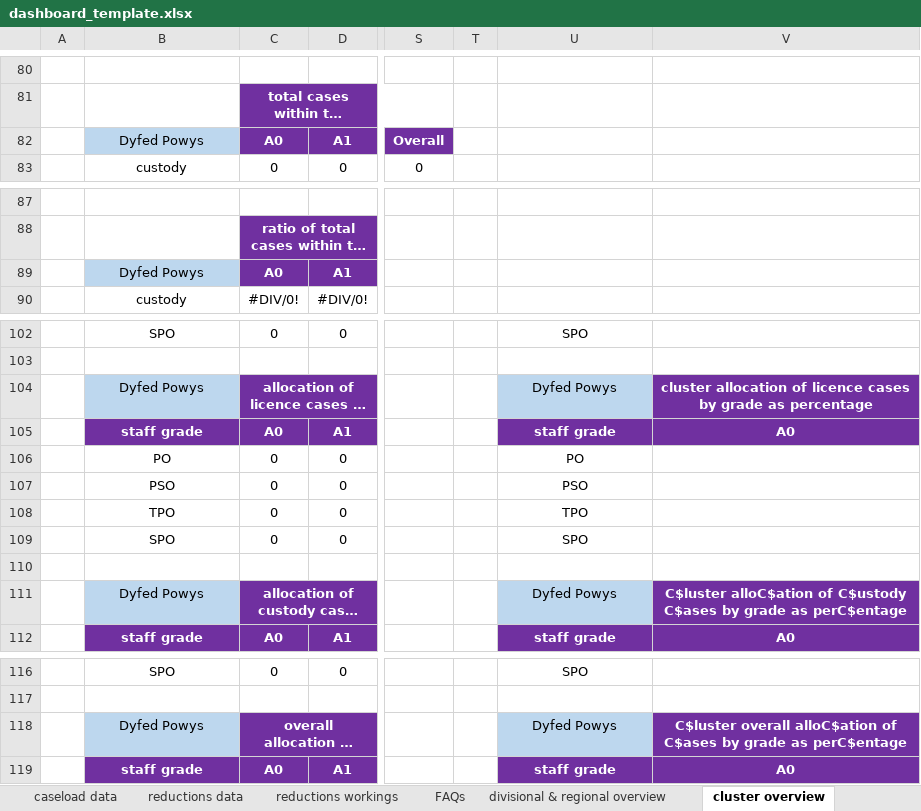
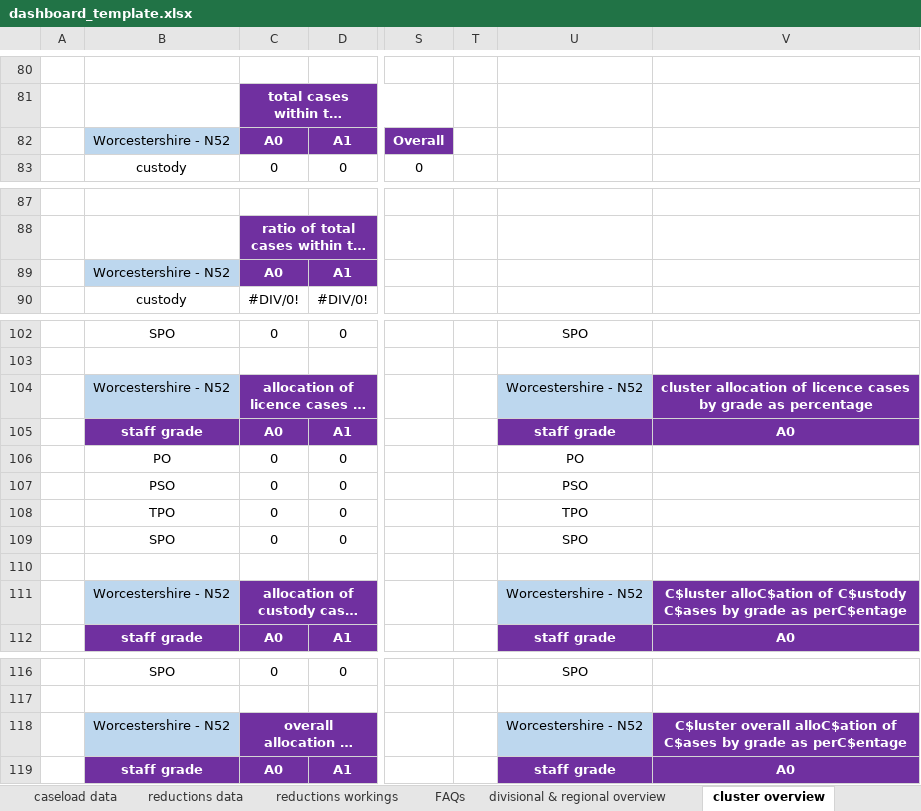
Before and after one commit to ministryofjustice/wmt-worker, an Excel workbook: app/templates/dashboard_template.xlsx, sheet cluster overview, drawn as a sheet; only a part is shown, gaps mark what is left out; long unchanged cells end in …; values as stored, in another font and other column widths than the file's, no borders; charts and pictures and conditional formats not drawn; the diff covers the shown part only; the diff names each change by its address in the sheet, - before the commit and + after, or states it on an @@ line.

```diff
--- a/app/templates/dashboard_template.xlsx (sheet cluster overview)
+++ b/app/templates/dashboard_template.xlsx (sheet cluster overview)
-B82: Dyfed Powys
+B82: Worcestershire - N52
-B89: Dyfed Powys
+B89: Worcestershire - N52
-B104: Dyfed Powys
+B104: Worcestershire - N52
-U104: Dyfed Powys
+U104: Worcestershire - N52
-B111: Dyfed Powys
+B111: Worcestershire - N52
-U111: Dyfed Powys
+U111: Worcestershire - N52
-B118: Dyfed Powys
+B118: Worcestershire - N52
-U118: Dyfed Powys
+U118: Worcestershire - N52
```
Also changed, not shown: 12 edited cells elsewhere in this sheet, sheet PDUs, sheet cluster capacity, unallocateds, sheet capacity data, sheet reductions workings, sheet divisional & regional caseload%, sheet divisional & regional overview, 9 more sheets, formulas that keep their value, charts or pictures.
